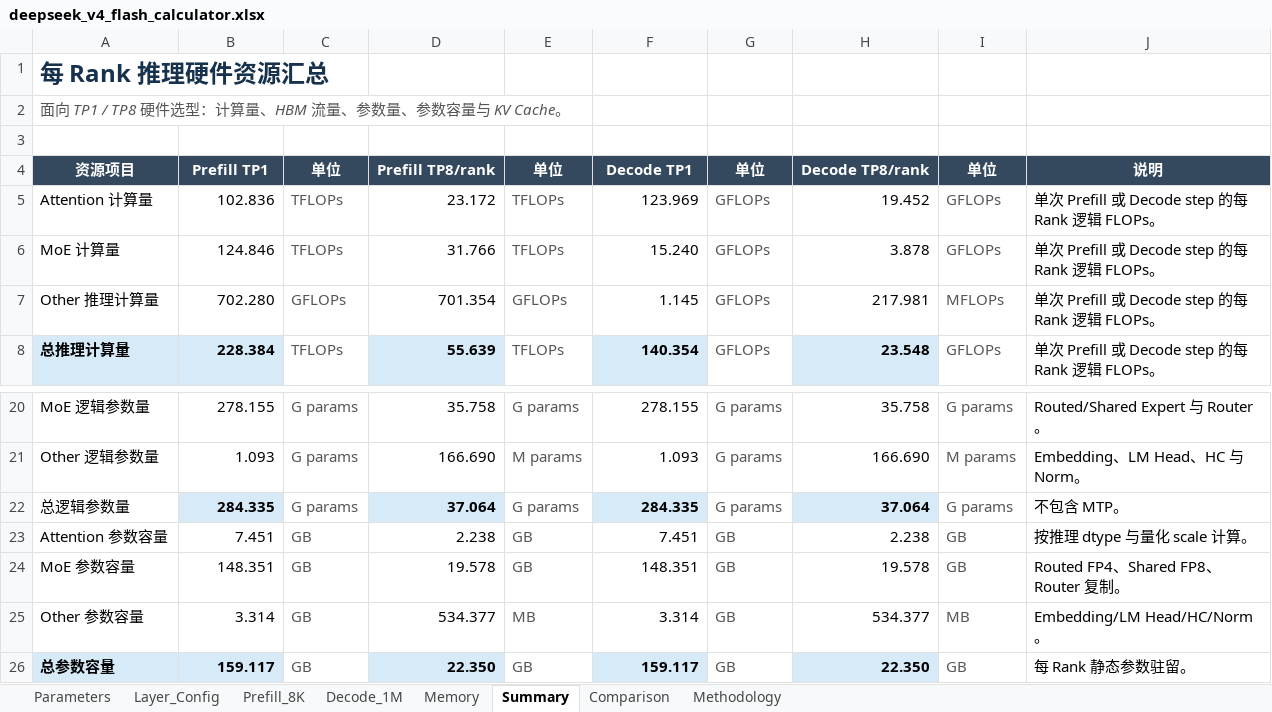
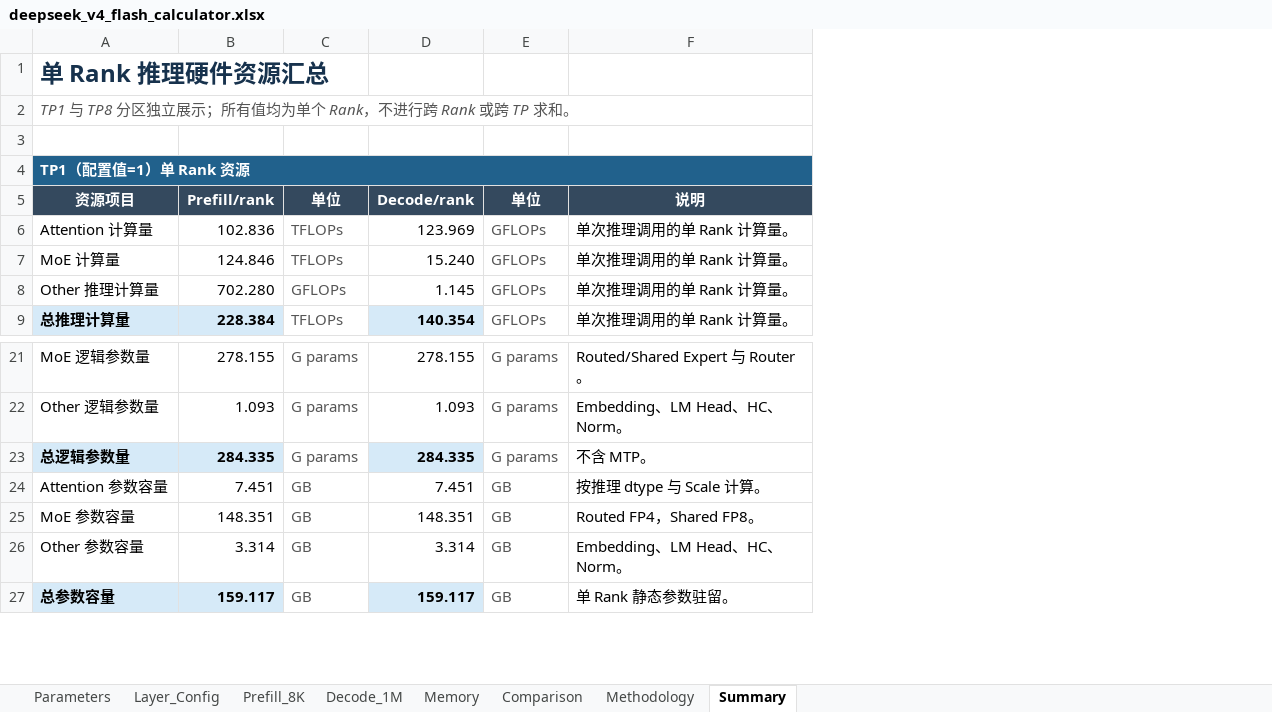
Before and after one commit to yafengge/DeepSeek-V4-Flash, an Excel workbook: calculate/deepseek_v4_flash_calculator.xlsx, sheet Summary, drawn as a sheet; only a part is shown, gaps mark what is left out; values as stored, in another font and other column widths than the file's, no borders; removed rows and columns are numbered as before the commit, all else as after; the diff covers the shown part only; the diff names each change by its address in the sheet, - before the commit and + after, or states it on an @@ line.

Commit message:
Simplify TP inference summary layout

```diff
--- a/calculate/deepseek_v4_flash_calculator.xlsx (sheet Summary)
+++ b/calculate/deepseek_v4_flash_calculator.xlsx (sheet Summary)
@@ sheet tab order changed: Parameters | Layer_Config | Prefill_8K | Decode_1M | Memory | Comparison | Methodology | Summary @@
-column D, rows 4-8: Prefill TP8/rank | 23.172 | 31.766 | 701.354 | 55.639; rows 20-26: 35.758 | 166.690 | 37.064 | 2.238 | 19.578 | 534.377 | 22.350
-column E, rows 4-8: 单位 | TFLOPs | TFLOPs | GFLOPs | TFLOPs; rows 20-26: G params | M params | G params | GB | GB | MB | GB
@@ column H hidden, rows 4-8: Decode TP8/rank | 19.452 | 3.878 | 217.981 | 23.548; rows 20-26: 35.758 | 166.690 | 37.064 | 2.238 | 19.578 | 534.377 | 22.350 @@
-column I, rows 4-8: 单位 | GFLOPs | GFLOPs | MFLOPs | GFLOPs; rows 20-26: G params | M params | G params | GB | GB | MB | GB
-column J, rows 4-8: 说明 | 单次 Prefill 或 Decode step 的每 Rank 逻辑 FLOPs。 | 单次 Prefill 或 Decode step 的每 Rank 逻辑 FLOPs。 | 单次 Prefill 或 Decode step 的每 Rank 逻辑 FLOPs。 | 单次 Prefill 或 Decode step 的每 Rank 逻辑 FLOPs。; rows 20-26: Routed/Shared Expert 与 Router。 | Embedding、LM Head、HC 与 Norm。 | 不包含 MTP。 | 按推理 dtype 与量化 scale 计算。 | Routed FP4、Shared FP8、Router 复制。 | Embedding/LM Head/HC/Norm。 | 每 Rank 静态参数驻留。
+column F, rows 5-9: 说明 | 单次推理调用的单 Rank 计算量。 | 单次推理调用的单 Rank 计算量。 | 单次推理调用的单 Rank 计算量。 | 单次推理调用的单 Rank 计算量。; rows 21-27: Routed/Shared Expert 与 Router。 | Embedding、LM Head、HC、Norm。 | 不含 MTP。 | 按推理 dtype 与 Scale 计算。 | Routed FP4，Shared FP8。 | Embedding、LM Head、HC、Norm。 | 单 Rank 静态参数驻留。
-A1: 每 Rank 推理硬件资源汇总
+A1: 单 Rank 推理硬件资源汇总
-A2: 面向 TP1 / TP8 硬件选型：计算量、HBM 流量、参数量、参数容量与 KV Cache。
+A2: TP1 与 TP8 分区独立展示；所有值均为单个 Rank，不进行跨 Rank 或跨 TP 求和。
+row 4: TP1（配置值=1）单 Rank 资源
-B5: Prefill TP1
+B5: Prefill/rank
-D5: Decode TP1
+D5: Decode/rank
@@ A23 fill: none → #D6EAF8, bold: off → on @@
```
Also changed, not shown: 30 added rows elsewhere in this sheet, sheet Memory, formulas that keep their value, 1 other file.
